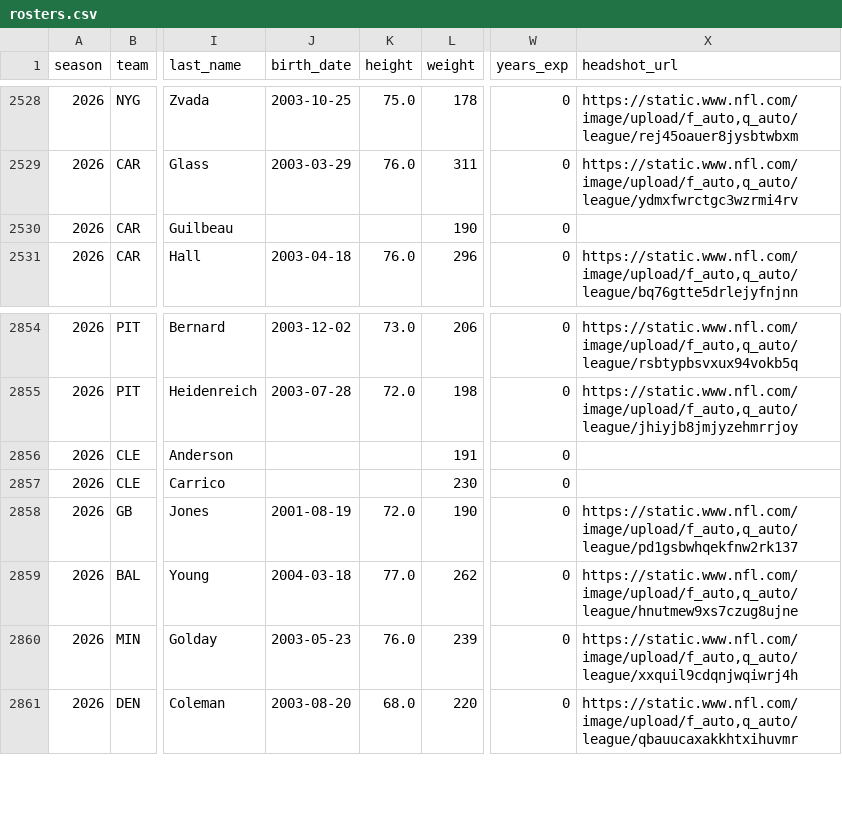
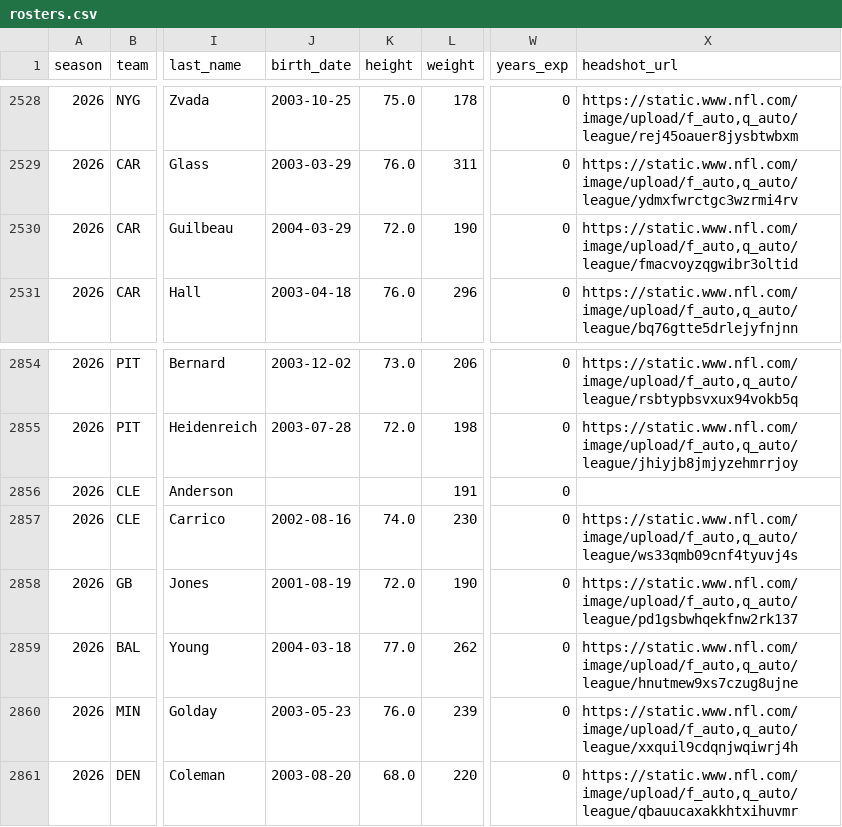
Before and after one commit to msiony24/Michael-betting-dashboard, a CSV file: data/nfl/rosters.csv, drawn as a sheet; only a part is shown, gaps mark what is left out; the diff names each change by its address in the sheet, - before the commit and + after, or states it on an @@ line.

```diff
--- a/data/nfl/rosters.csv
+++ b/data/nfl/rosters.csv
-J2530 (birth_date): (empty)
+J2530 (birth_date): 2004-03-29
-K2530 (height): (empty)
+K2530 (height): 72.0
-X2530 (headshot_url): (empty)
+X2530 (headshot_url): https://static.www.nfl.com/image/upload/f_auto,q_auto/league/fmacvoyzqgwibr3oltid
-J2857 (birth_date): (empty)
+J2857 (birth_date): 2002-08-16
-K2857 (height): (empty)
+K2857 (height): 74.0
-X2857 (headshot_url): (empty)
+X2857 (headshot_url): https://static.www.nfl.com/image/upload/f_auto,q_auto/league/ws33qmb09cnf4tyuvj4s
```
Also changed, not shown: data/nfl/depth_charts.csv, data/nfl/game_quality.csv, 11 other files.
